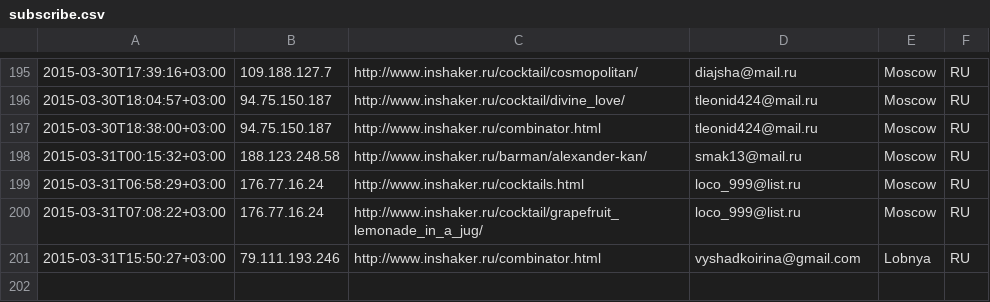
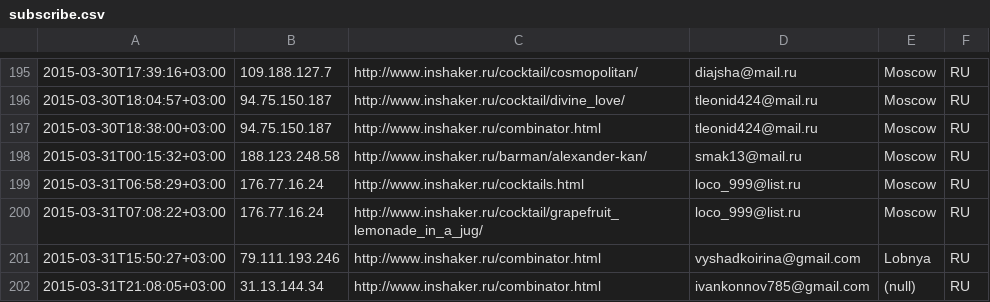
Before and after one commit to peter-leonov/inshaker, a CSV file: htdocs/_/events/subscribe.csv, drawn as a sheet; only a part is shown, gaps mark what is left out.

Commit message:
auto-backup

```diff
--- a/htdocs/_/events/subscribe.csv
+++ b/htdocs/_/events/subscribe.csv
@@ -201 +201,2 @@
 "2015-03-31T15:50:27+03:00","79.111.193.246","http://www.inshaker.ru/combinator.html",vyshadkoirina@gmail.com,Lobnya,RU
+"2015-03-31T21:08:05+03:00","31.13.144.34","http://www.inshaker.ru/combinator.html",ivankonnov785@gmail.com,(null),RU
```
